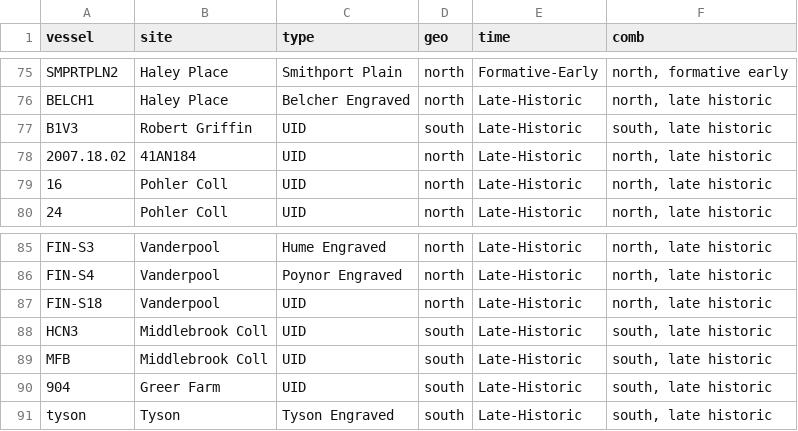
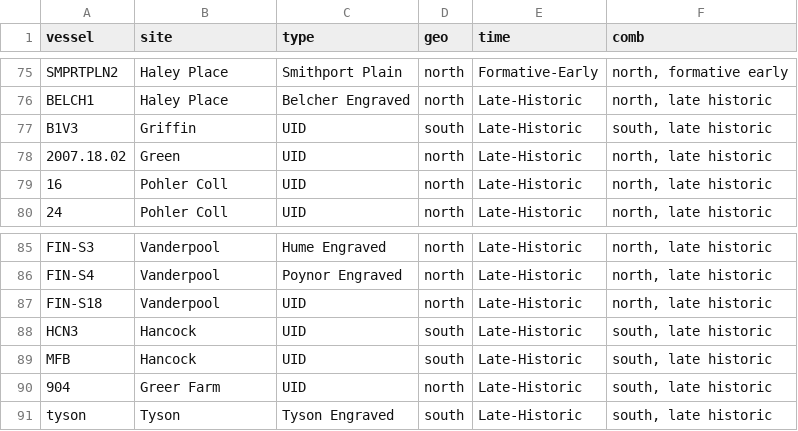
Before and after one commit to aksel-blaise/bottle.traj, a CSV file: supp/qdata.csv, drawn as a sheet; only a part is shown, gaps mark what is left out.

```diff
--- a/supp/qdata.csv
+++ b/supp/qdata.csv
@@ -76,4 +76,4 @@ SMPRTPLN2,Haley Place,Smithport Plain,north,Formative-Early,"north, formative ea
 BELCH1,Haley Place,Belcher Engraved,north,Late-Historic,"north, late historic"
-B1V3,Robert Griffin,UID,south,Late-Historic,"south, late historic"
-2007.18.02,41AN184,UID,north,Late-Historic,"north, late historic"
+B1V3,Griffin,UID,south,Late-Historic,"south, late historic"
+2007.18.02,Green,UID,north,Late-Historic,"north, late historic"
 16,Pohler Coll,UID,north,Late-Historic,"north, late historic"
@@ -87,5 +87,5 @@ FIN-S4,Vanderpool,Poynor Engraved,north,Late-Historic,"north, late historic"
 FIN-S18,Vanderpool,UID,north,Late-Historic,"north, late historic"
-HCN3,Middlebrook Coll,UID,south,Late-Historic,"south, late historic"
-MFB,Middlebrook Coll,UID,south,Late-Historic,"south, late historic"
-904,Greer Farm,UID,south,Late-Historic,"south, late historic"
+HCN3,Hancock,UID,south,Late-Historic,"south, late historic"
+MFB,Hancock,UID,south,Late-Historic,"south, late historic"
+904,Greer Farm,UID, north,Late-Historic,"south, late historic"
 tyson,Tyson,Tyson Engraved,south,Late-Historic,"south, late historic"
```
Also changed, not shown: 3 other files.
